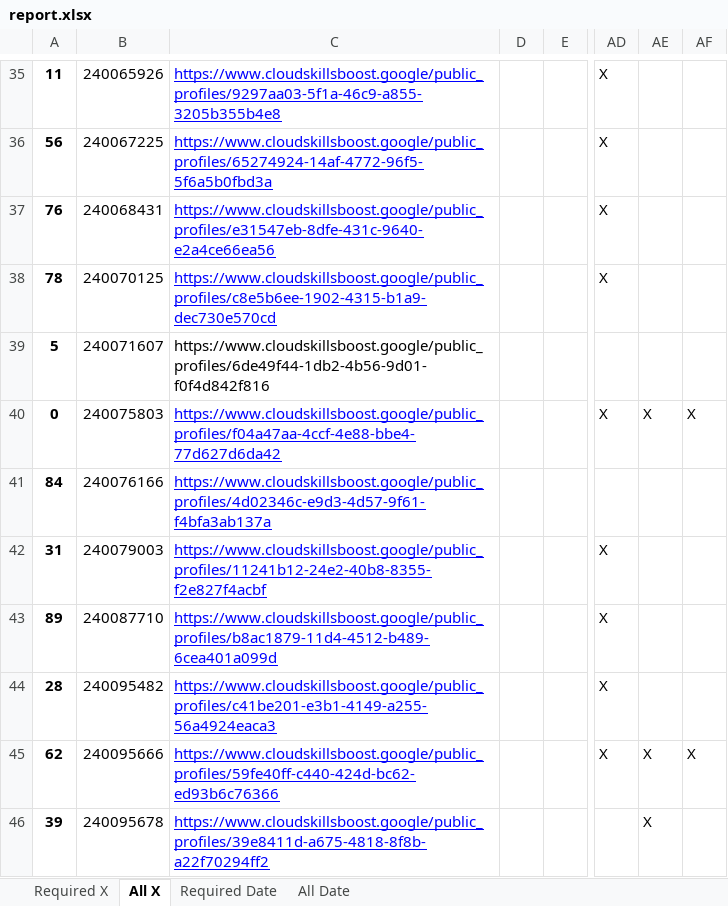
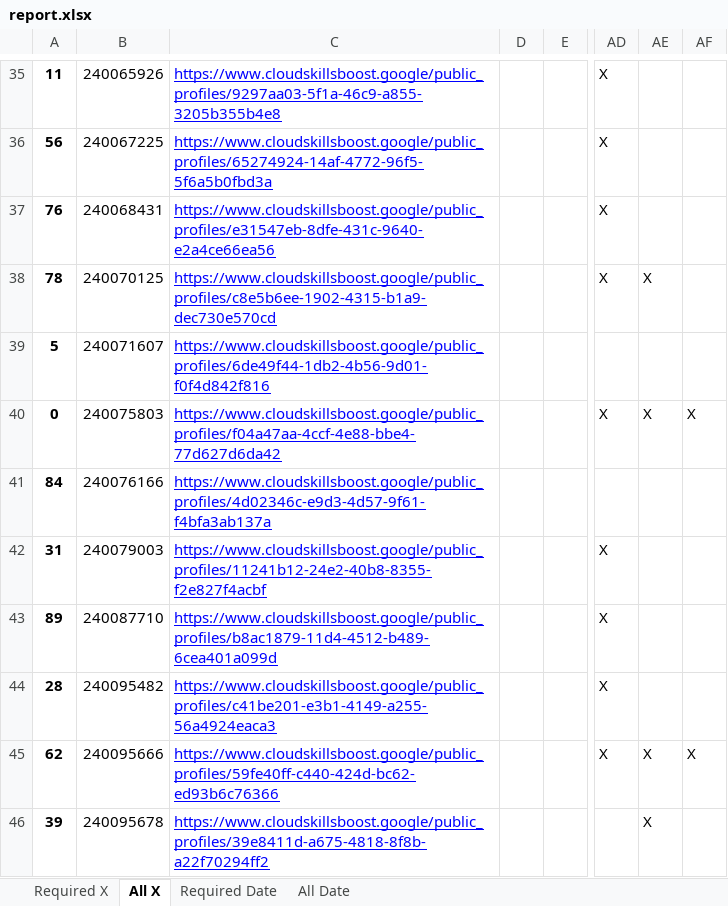
Before and after one commit to wongcyrus/google-cloud-skills-boost-progress-checker, an Excel workbook: report.xlsx, sheet All X, drawn as a sheet; only a part is shown, gaps mark what is left out; values as stored, in another font and other column widths than the file's, no borders; the diff names each change by its address in the sheet, - before the commit and + after, or states it on an @@ line.

```diff
--- a/report.xlsx (sheet All X)
+++ b/report.xlsx (sheet All X)
-AE38: (empty)
+AE38: X
@@ C39 underline: off → on, text colour: black → #0000FF @@
```
Also changed, not shown: sheet All Date, sheet Required Date, sheet Required X, 2 other files.
